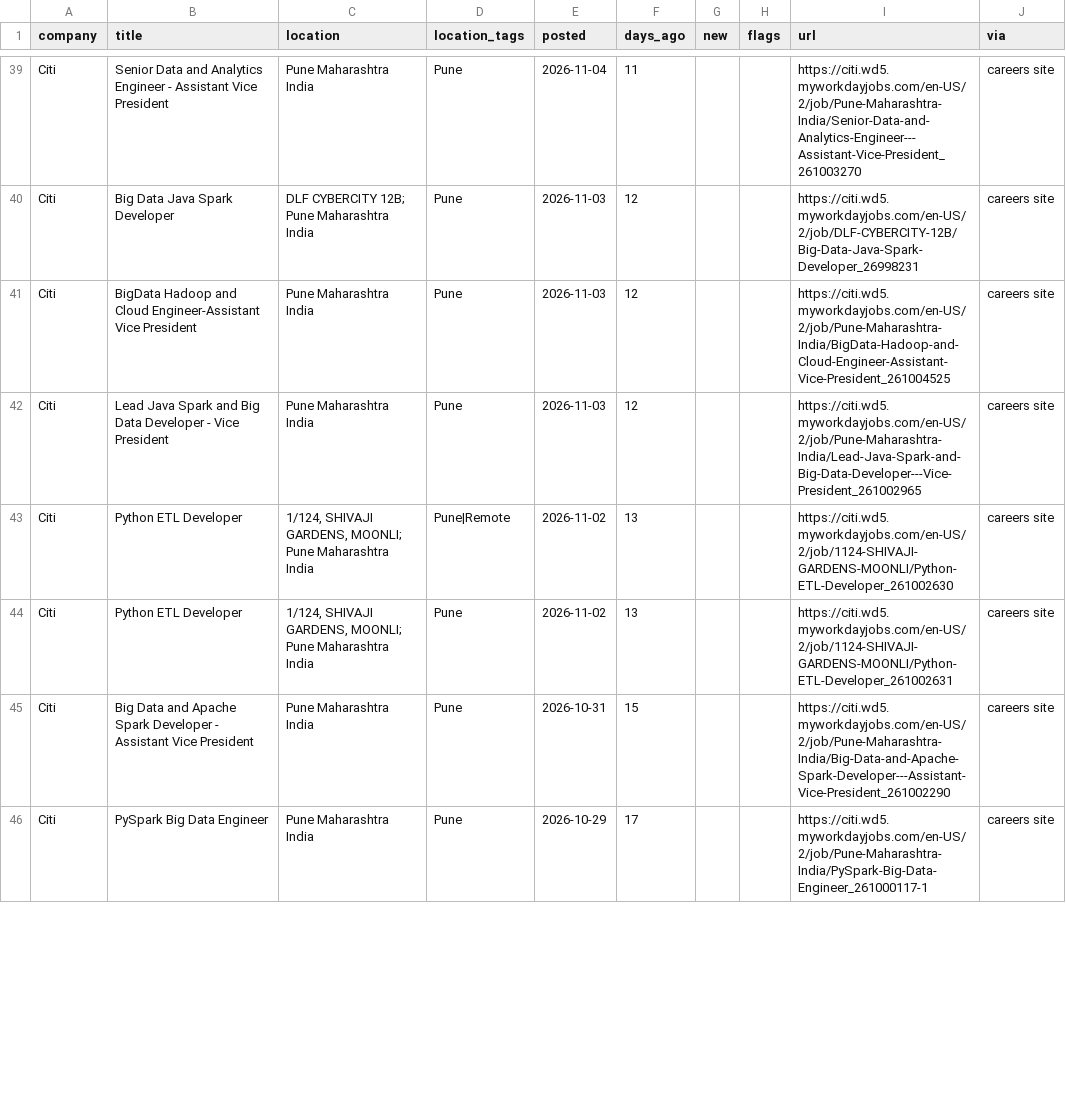
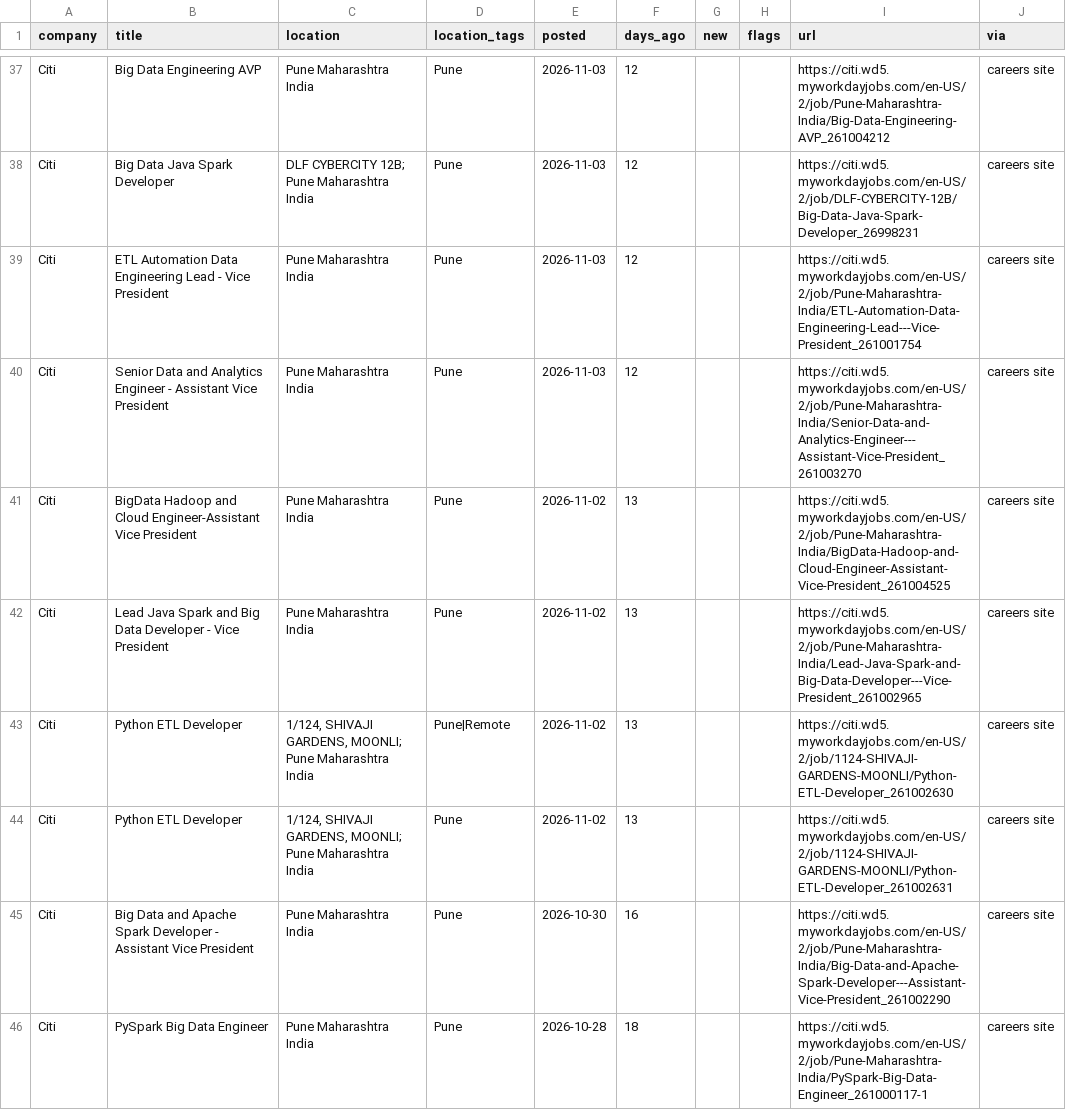
Before and after one commit to rahulsanap23/job-scanner, a CSV file: data/jobs.csv, drawn as a sheet; only a part is shown, gaps mark what is left out; addresses are those after the commit; the diff covers the shown part only; the diff names each change by its address in the sheet, - before the commit and + after, or states it on an @@ line.

```diff
--- a/data/jobs.csv
+++ b/data/jobs.csv
-B37 (title): Senior Data and Analytics Engineer - Assistant Vice President
+B37 (title): Big Data Engineering AVP
-E37 (posted): 2026-11-04
+E37 (posted): 2026-11-03
-F37 (days_ago): 11
+F37 (days_ago): 12
-I37 (url): https://citi.wd5.myworkdayjobs.com/en-US/2/job/Pune-Maharashtra-India/Senior-Data-and-Analytics-Engineer---Assistant-Vice-President_261003270
+I37 (url): https://citi.wd5.myworkdayjobs.com/en-US/2/job/Pune-Maharashtra-India/Big-Data-Engineering-AVP_261004212
-B39 (title): BigData Hadoop and Cloud Engineer-Assistant Vice President
+B39 (title): ETL Automation Data Engineering Lead - Vice President
-I39 (url): https://citi.wd5.myworkdayjobs.com/en-US/2/job/Pune-Maharashtra-India/BigData-Hadoop-and-Cloud-Engineer-Assistant-Vice-President_261004525
+I39 (url): https://citi.wd5.myworkdayjobs.com/en-US/2/job/Pune-Maharashtra-India/ETL-Automation-Data-Engineering-Lead---Vice-President_261001754
-B40 (title): Lead Java Spark and Big Data Developer - Vice President
+B40 (title): Senior Data and Analytics Engineer - Assistant Vice President
-I40 (url): https://citi.wd5.myworkdayjobs.com/en-US/2/job/Pune-Maharashtra-India/Lead-Java-Spark-and-Big-Data-Developer---Vice-President_261002965
+I40 (url): https://citi.wd5.myworkdayjobs.com/en-US/2/job/Pune-Maharashtra-India/Senior-Data-and-Analytics-Engineer---Assistant-Vice-President_261003270
+row 41: Citi | BigData Hadoop and Cloud Engineer-Assistant Vice President | Pune Maharashtra India | Pune | 2026-11-02 | 13 |  |  | https://citi.wd5.myworkdayjobs.com/en-US/2/job/Pune-Maharashtra-India/BigData-Hadoop-and-Cloud-Engineer-Assistant-Vice-President_261004525 | careers site
+row 42: Citi | Lead Java Spark and Big Data Developer - Vice President | Pune Maharashtra India | Pune | 2026-11-02 | 13 |  |  | https://citi.wd5.myworkdayjobs.com/en-US/2/job/Pune-Maharashtra-India/Lead-Java-Spark-and-Big-Data-Developer---Vice-President_261002965 | careers site
-E45 (posted): 2026-10-31
+E45 (posted): 2026-10-30
-F45 (days_ago): 15
+F45 (days_ago): 16
-E46 (posted): 2026-10-29
+E46 (posted): 2026-10-28
-F46 (days_ago): 17
+F46 (days_ago): 18
```
Also changed, not shown: 4 removed rows and 88 edited cells elsewhere in this file, 6 other files.
